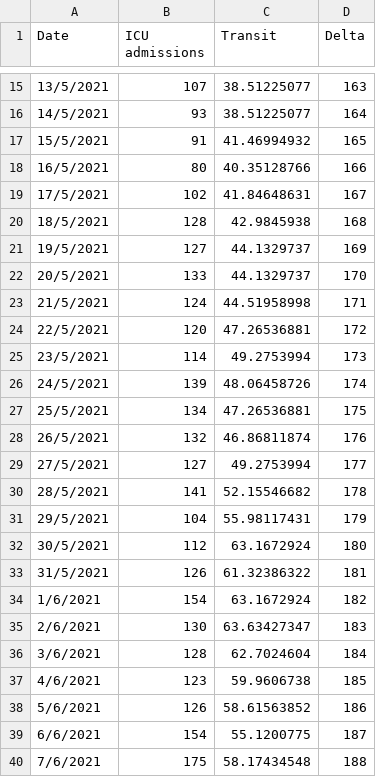
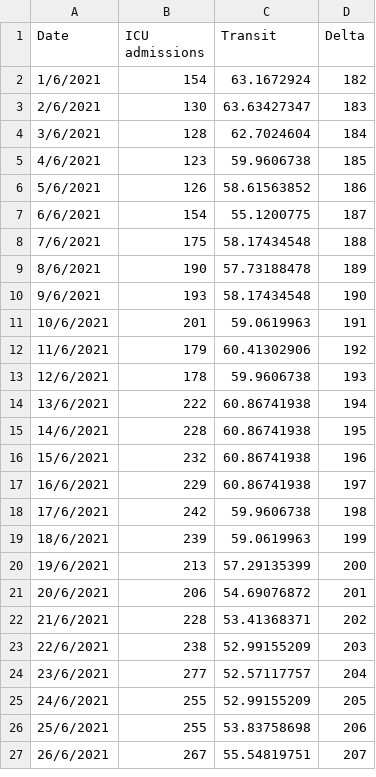
Before and after one commit to clash9529/DDW_Task2, a CSV file: DDW_dataset1.csv, drawn as a sheet; only a part is shown, gaps mark what is left out; the shorter side is filled out with more unchanged rows; the diff covers the shown part only; the diff names each change by its address in the sheet, - before the commit and + after, or states it on an @@ line.

```diff
--- a/DDW_dataset1.csv
+++ b/DDW_dataset1.csv
-row 15: 13/5/2021 | 107 | 38.51225077 | 163
-row 16: 14/5/2021 | 93 | 38.51225077 | 164
-row 17: 15/5/2021 | 91 | 41.46994932 | 165
-row 18: 16/5/2021 | 80 | 40.35128766 | 166
-row 19: 17/5/2021 | 102 | 41.84648631 | 167
-row 20: 18/5/2021 | 128 | 42.9845938 | 168
-row 21: 19/5/2021 | 127 | 44.1329737 | 169
-row 22: 20/5/2021 | 133 | 44.1329737 | 170
-row 23: 21/5/2021 | 124 | 44.51958998 | 171
-row 24: 22/5/2021 | 120 | 47.26536881 | 172
-row 25: 23/5/2021 | 114 | 49.2753994 | 173
-row 26: 24/5/2021 | 139 | 48.06458726 | 174
-row 27: 25/5/2021 | 134 | 47.26536881 | 175
-row 28: 26/5/2021 | 132 | 46.86811874 | 176
-row 29: 27/5/2021 | 127 | 49.2753994 | 177
-row 30: 28/5/2021 | 141 | 52.15546682 | 178
-row 31: 29/5/2021 | 104 | 55.98117431 | 179
-row 32: 30/5/2021 | 112 | 63.1672924 | 180
-row 33: 31/5/2021 | 126 | 61.32386322 | 181
```
Also changed, not shown: 13 removed rows elsewhere in this file, 1 other file.
